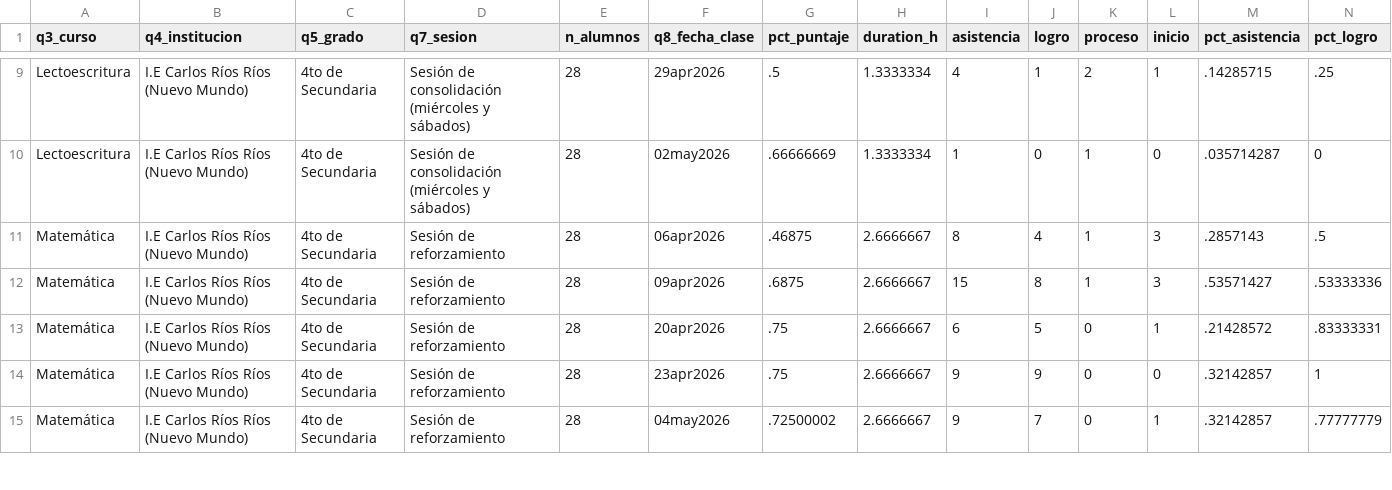
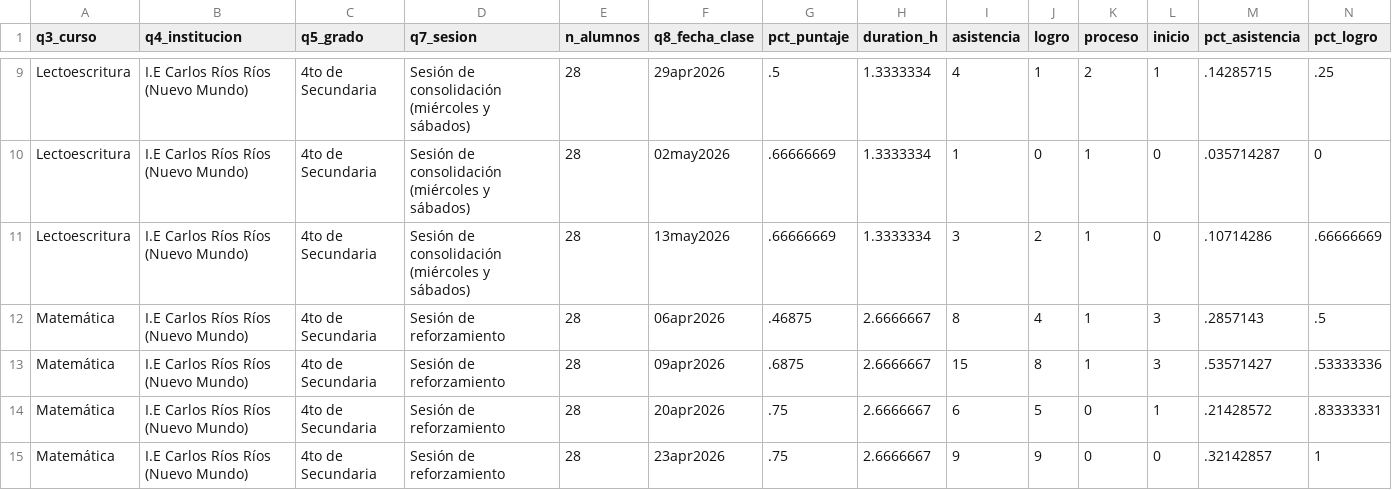
Before and after one commit to lateriteperu/dashboard_nivelacion_educativa, a CSV file: plus_petrol_2026_pii_grupal_clases.csv, drawn as a sheet; only a part is shown, gaps mark what is left out; the shorter side is filled out with more unchanged rows; rows hold the shown columns only; the diff covers the shown part only; the diff names each change by its address in the sheet, - before the commit and + after, or states it on an @@ line.

Commit message:
update_15_05

```diff
--- a/plus_petrol_2026_pii_grupal_clases.csv
+++ b/plus_petrol_2026_pii_grupal_clases.csv
+row 11: Lectoescritura | I.E Carlos Ríos Ríos (Nuevo Mundo) | 4to de Secundaria | Sesión de consolidación (miércoles y sábados) | 28 | 13may2026 | .66666669 | 1.3333334 | 3 | 2 | 1 | 0 | .10714286 | .66666669
```
Also changed, not shown: 5 added rows elsewhere in this file.
